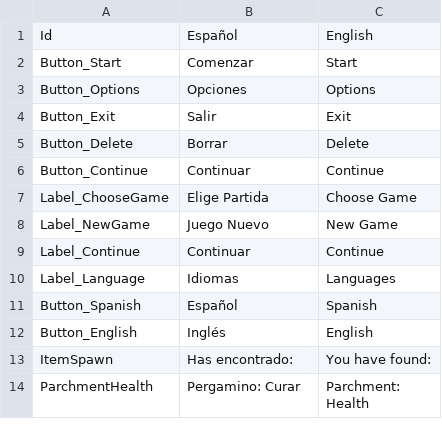
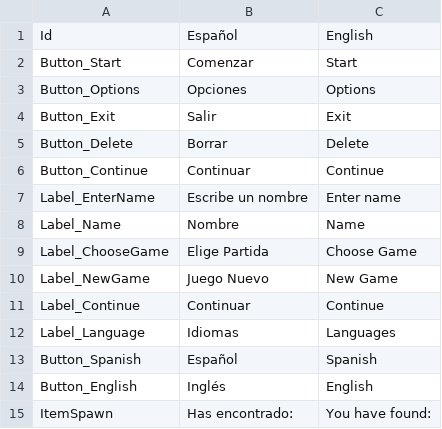
Before and after one commit to AlvaroVV/RPG, a CSV file: Assets/Resources/Texts/Textos.csv, drawn as a sheet; only a part is shown; the shorter side is filled out with more unchanged rows.

```diff
--- a/Assets/Resources/Texts/Textos.csv
+++ b/Assets/Resources/Texts/Textos.csv
@@ -6,2 +6,4 @@ Button_Delete,Borrar,Delete
 Button_Continue,Continuar,Continue
+Label_EnterName,Escribe un nombre,Enter name
+Label_Name,Nombre,Name
 Label_ChooseGame,Elige Partida,Choose Game
```
Also changed, not shown: 9 other files.
